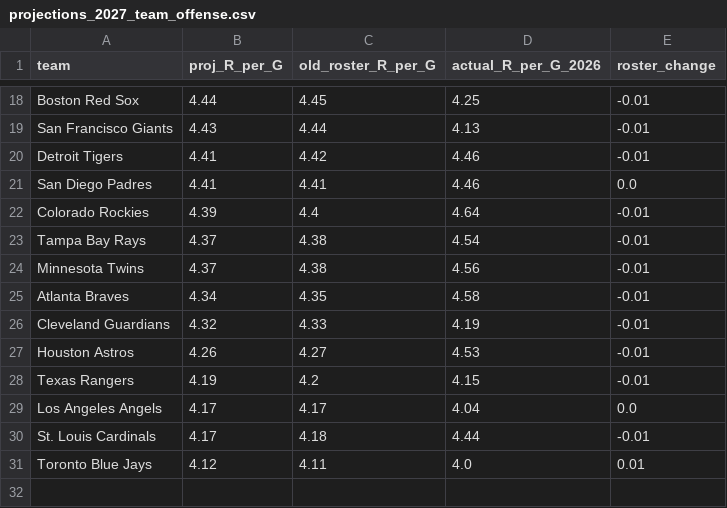
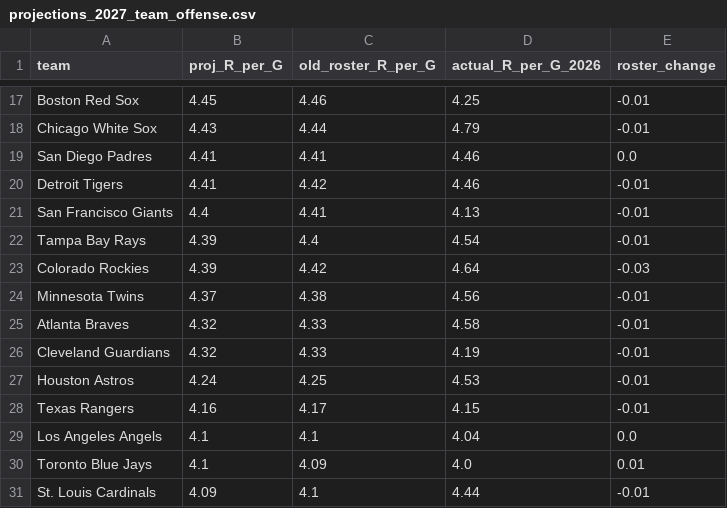
Before and after one commit to GranSpencer09/fantasy-baseball-projections, a CSV file: projections_2027_team_offense.csv, drawn as a sheet; only a part is shown, gaps mark what is left out; removed rows and columns are numbered as before the commit, all else as after; the diff covers the shown part only; the diff names each change by its address in the sheet, - before the commit and + after, or states it on an @@ line.

```diff
--- a/projections_2027_team_offense.csv
+++ b/projections_2027_team_offense.csv
-B17 (proj_R_per_G): 4.44
+B17 (proj_R_per_G): 4.45
-C17 (old_roster_R_per_G): 4.45
+C17 (old_roster_R_per_G): 4.46
-A18 (team): San Francisco Giants
+A18 (team): Chicago White Sox
-D18 (actual_R_per_G_2026): 4.13
+D18 (actual_R_per_G_2026): 4.79
@@ row 21 moved to row 19: San Diego Padres @@
-row 22: Colorado Rockies | 4.39 | 4.4 | 4.64 | -0.01
+row 21: San Francisco Giants | 4.4 | 4.41 | 4.13 | -0.01
-B22 (proj_R_per_G): 4.37
+B22 (proj_R_per_G): 4.39
-C22 (old_roster_R_per_G): 4.38
+C22 (old_roster_R_per_G): 4.4
+row 23: Colorado Rockies | 4.39 | 4.42 | 4.64 | -0.03
-B25 (proj_R_per_G): 4.34
+B25 (proj_R_per_G): 4.32
-C25 (old_roster_R_per_G): 4.35
+C25 (old_roster_R_per_G): 4.33
-B27 (proj_R_per_G): 4.26
+B27 (proj_R_per_G): 4.24
-C27 (old_roster_R_per_G): 4.27
+C27 (old_roster_R_per_G): 4.25
-B28 (proj_R_per_G): 4.19
+B28 (proj_R_per_G): 4.16
-C28 (old_roster_R_per_G): 4.2
+C28 (old_roster_R_per_G): 4.17
-B29 (proj_R_per_G): 4.17
+B29 (proj_R_per_G): 4.1
-C29 (old_roster_R_per_G): 4.17
+C29 (old_roster_R_per_G): 4.1
-row 30: St. Louis Cardinals | 4.17 | 4.18 | 4.44 | -0.01
-B30 (proj_R_per_G): 4.12
+B30 (proj_R_per_G): 4.1
-C30 (old_roster_R_per_G): 4.11
+C30 (old_roster_R_per_G): 4.09
+row 31: St. Louis Cardinals | 4.09 | 4.1 | 4.44 | -0.01
```
Also changed, not shown: 3 added rows, 4 removed rows and 26 edited cells elsewhere in this file, draft_rankings_2027.csv, projections_2027_hitters.csv, 7 other files.
